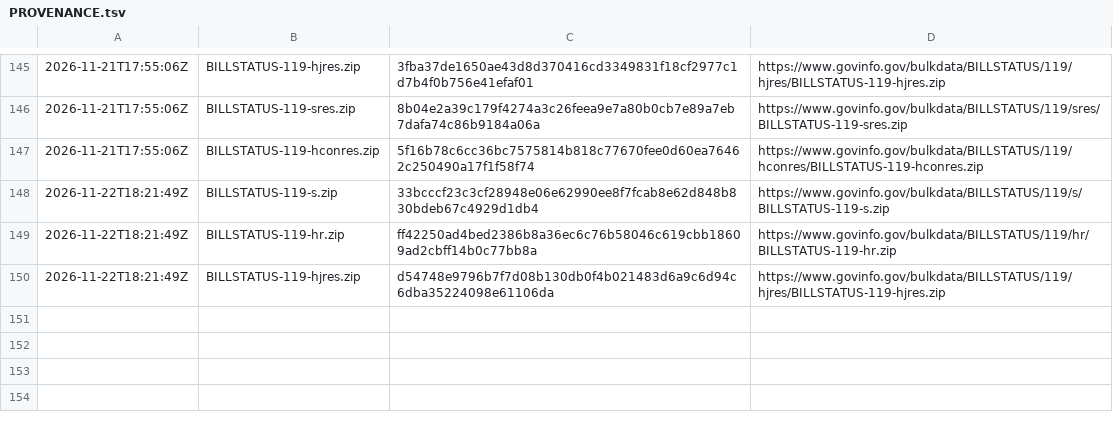
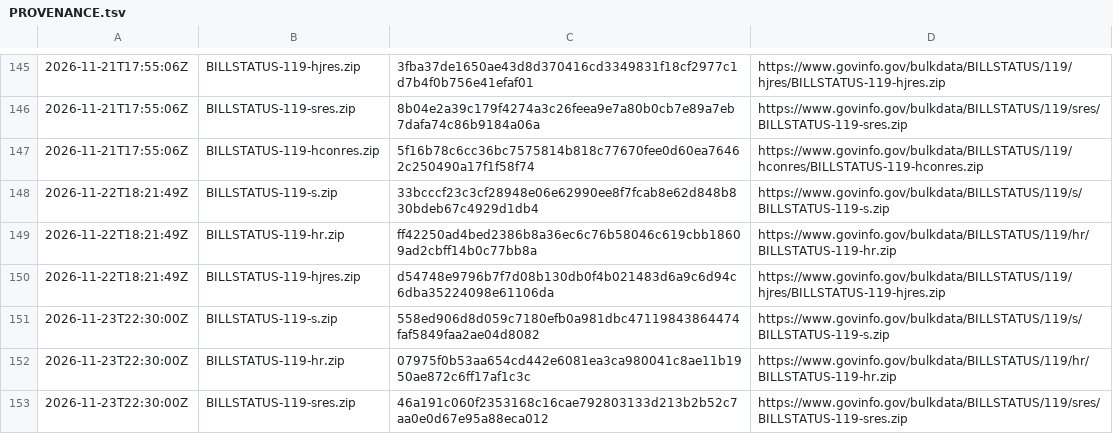
Before and after one commit to safire684-ops/civicalign, a TSV file: data/raw/PROVENANCE.tsv, drawn as a sheet; only a part is shown, gaps mark what is left out.

```diff
--- a/data/raw/PROVENANCE.tsv
+++ b/data/raw/PROVENANCE.tsv
@@ -150 +150,4 @@
 2026-11-22T18:21:49Z	BILLSTATUS-119-hjres.zip	d54748e9796b7f7d08b130db0f4b021483d6a9c6d94c6dba35224098e61106da	https://www.govinfo.gov/bulkdata/BILLSTATUS/119/hjres/BILLSTATUS-119-hjres.zip
+2026-11-23T22:30:00Z	BILLSTATUS-119-s.zip	558ed906d8d059c7180efb0a981dbc47119843864474faf5849faa2ae04d8082	https://www.govinfo.gov/bulkdata/BILLSTATUS/119/s/BILLSTATUS-119-s.zip
+2026-11-23T22:30:00Z	BILLSTATUS-119-hr.zip	07975f0b53aa654cd442e6081ea3ca980041c8ae11b1950ae872c6ff17af1c3c	https://www.govinfo.gov/bulkdata/BILLSTATUS/119/hr/BILLSTATUS-119-hr.zip
+2026-11-23T22:30:00Z	BILLSTATUS-119-sres.zip	46a191c060f2353168c16cae792803133d213b2b52c7aa0e0d67e95a88eca012	https://www.govinfo.gov/bulkdata/BILLSTATUS/119/sres/BILLSTATUS-119-sres.zip
```
Also changed, not shown: 6 other files.
